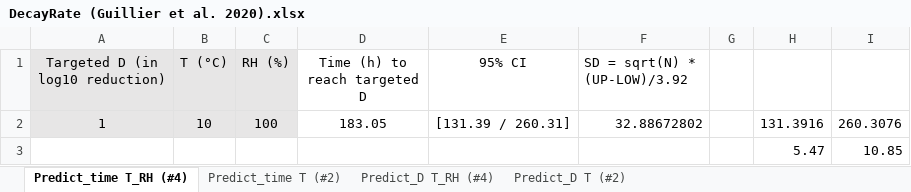
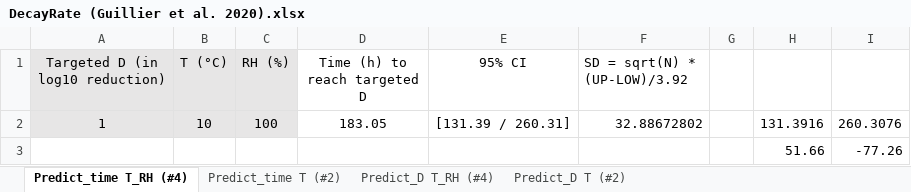
Before and after one commit to edsaac/bioparticle, an Excel workbook: doeTests/3DCube/DecayRate (Guillier et al. 2020).xlsx, sheet Predict_time T_RH (#4), drawn as a sheet; values as stored, in another font and other column widths than the file's, no borders; removed rows and columns are numbered as before the commit, all else as after; the diff names each change by its address in the sheet, - before the commit and + after, or states it on an @@ line.

```diff
--- a/doeTests/3DCube/DecayRate (Guillier et al. 2020).xlsx (sheet Predict_time T_RH (#4))
+++ b/doeTests/3DCube/DecayRate (Guillier et al. 2020).xlsx (sheet Predict_time T_RH (#4))
-row 3:  |  |  |  |  |  |  | 5.47 | 10.85
+row 3:  |  |  |  |  |  |  | 51.66 | -77.26
```
Also changed, not shown: 6 other files.
